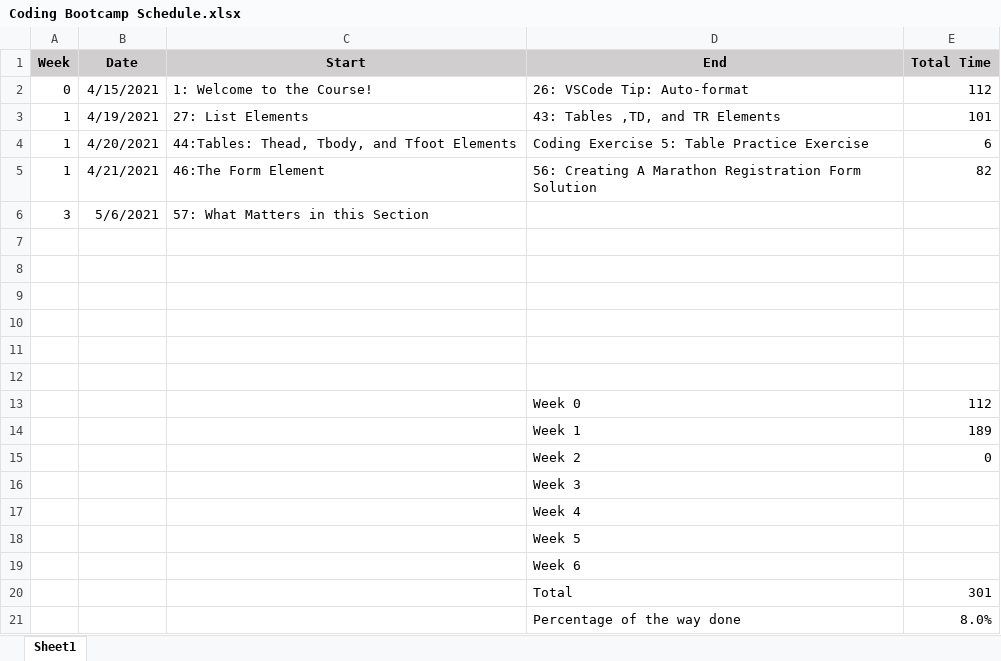
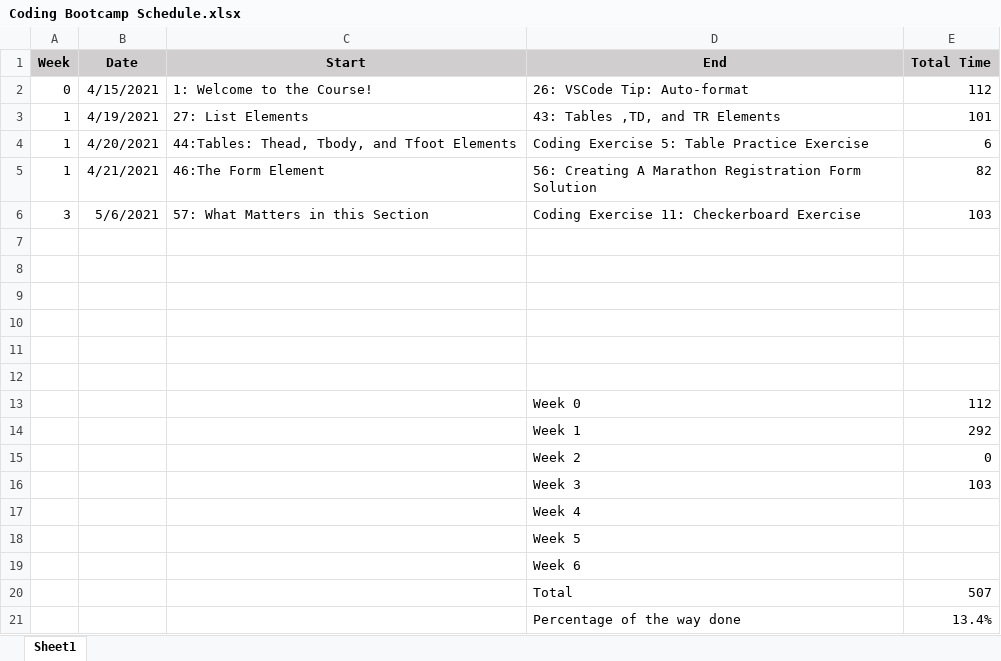
Before and after one commit to jessicah7654/Web-Developer-Bootcamp, an Excel workbook: Coding Bootcamp Schedule.xlsx, sheet Sheet1, drawn as a sheet; values as stored, in another font and other column widths than the file's, no borders; the diff names each change by its address in the sheet, - before the commit and + after, or states it on an @@ line.

```diff
--- a/Coding Bootcamp Schedule.xlsx (sheet Sheet1)
+++ b/Coding Bootcamp Schedule.xlsx (sheet Sheet1)
-D6 (End): (empty)
+D6 (End): Coding Exercise 11: Checkerboard Exercise
-E6 (Total Time): (empty)
+E6 (Total Time): 103
-E14 (Total Time): 189
+E14 (Total Time): 292
-E16 (Total Time): (empty)
+E16 (Total Time): 103
-E20 (Total Time): 301
+E20 (Total Time): 507
-E21 (Total Time): 8.0%
+E21 (Total Time): 13.4%
```
Also changed, not shown: 3 other files.
